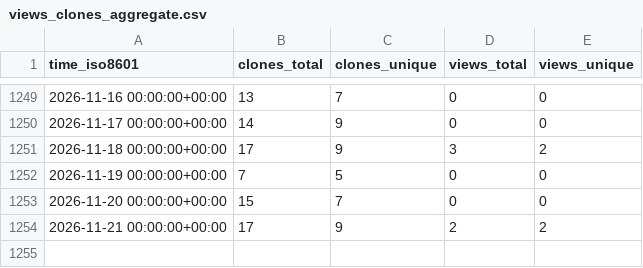
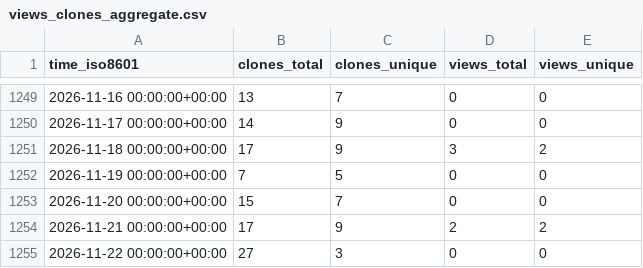
Before and after one commit to vladdoster/.github, a CSV file: vladdoster/remember.nvim/ghrs-data/views_clones_aggregate.csv, drawn as a sheet; only a part is shown, gaps mark what is left out.

```diff
--- a/vladdoster/remember.nvim/ghrs-data/views_clones_aggregate.csv
+++ b/vladdoster/remember.nvim/ghrs-data/views_clones_aggregate.csv
@@ -1254 +1254,2 @@ time_iso8601,clones_total,clones_unique,views_total,views_unique
 2026-11-21 00:00:00+00:00,17,9,2,2
+2026-11-22 00:00:00+00:00,27,3,0,0
```
Also changed, not shown: 1 other file.
